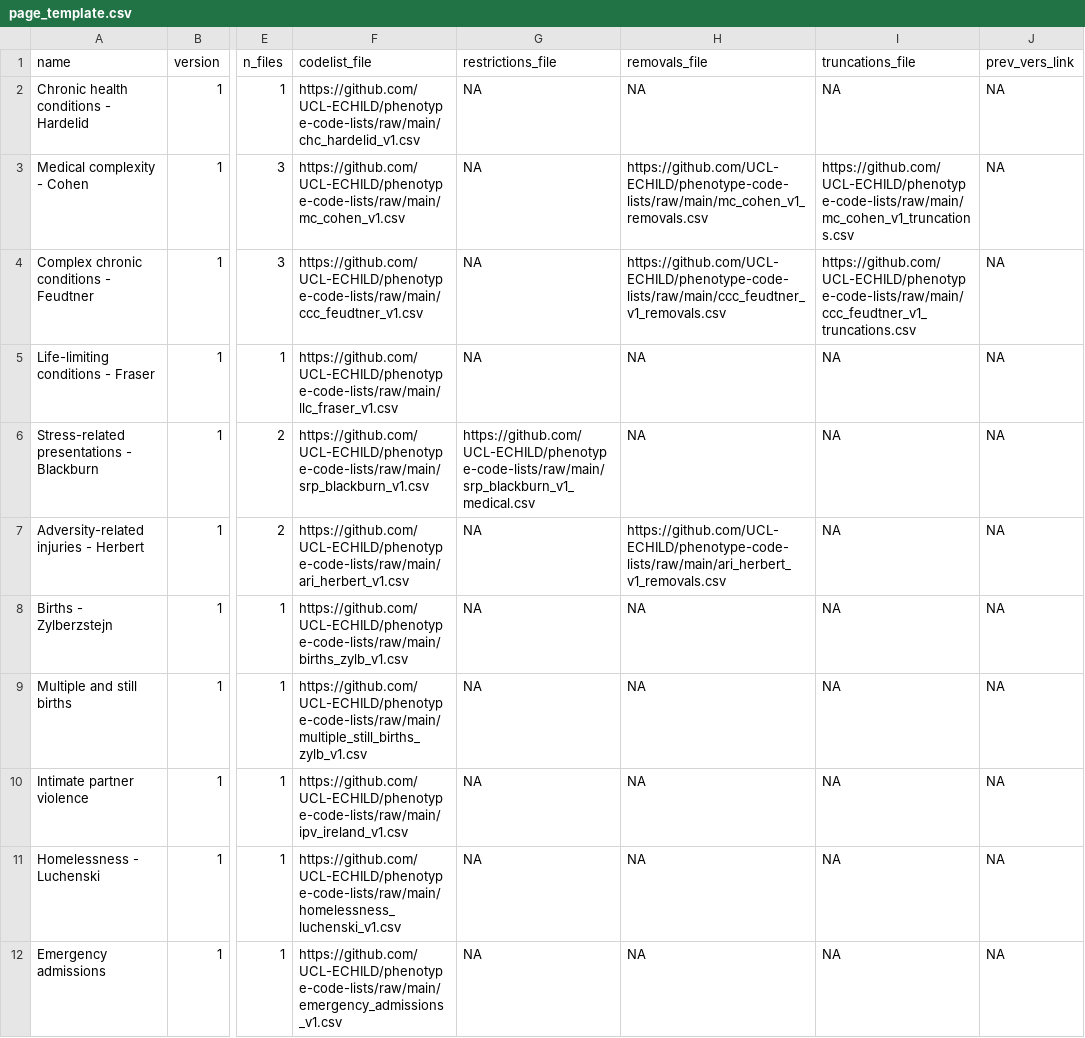
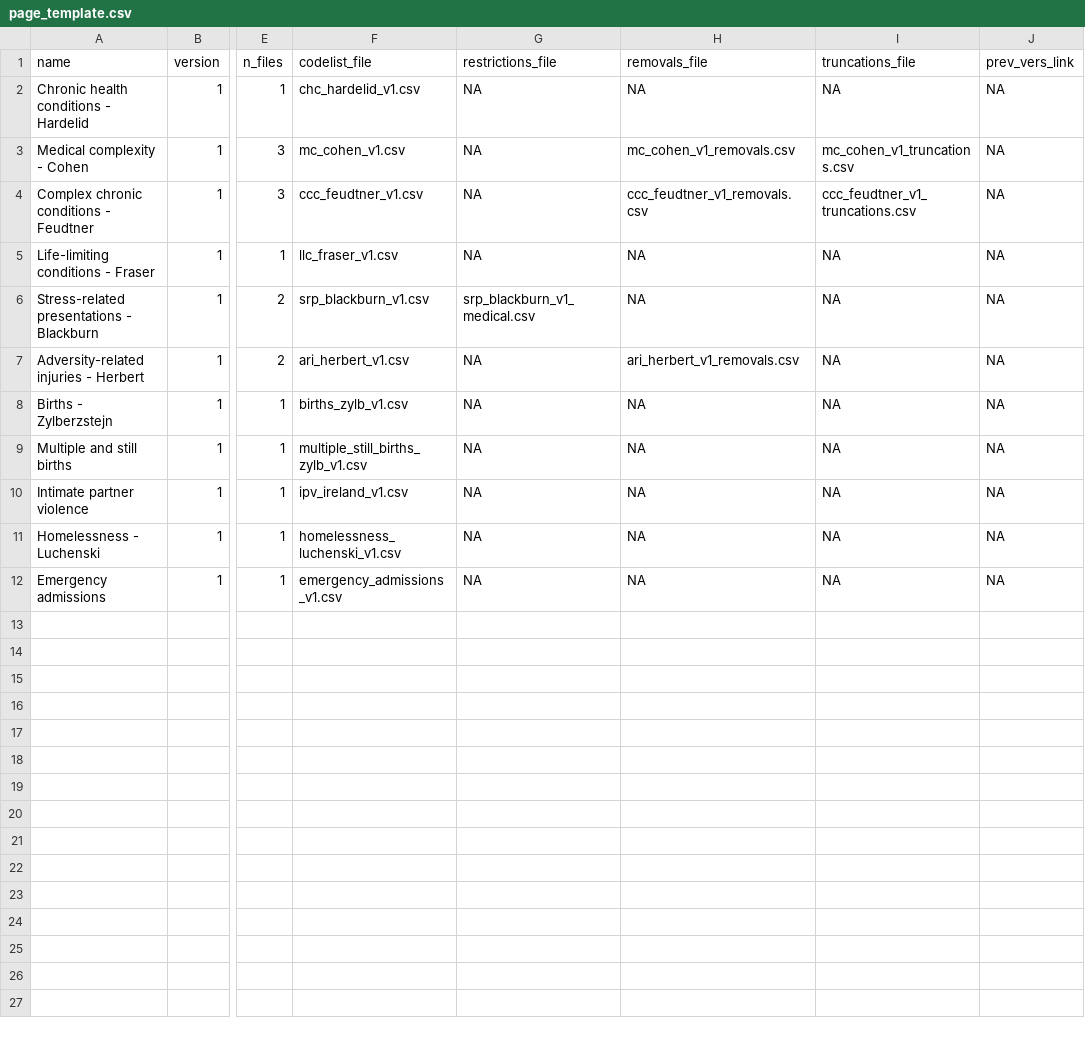
Before and after one commit to UCL-ECHILD/code.echild.ac.uk-website, a CSV file: page_template/page_template.csv, drawn as a sheet; only a part is shown, gaps mark what is left out; the diff names each change by its address in the sheet, - before the commit and + after, or states it on an @@ line.

Commit message:
Make download links download (rather than open) files (#74)
* Make links download files (rather than open them)

* Fix download links

* Fix malformed html link elements

* Update render_code_lists.r

* Replace (hard-coded) repo links with relative links

* Correct link hrefs

```diff
--- a/page_template/page_template.csv
+++ b/page_template/page_template.csv
-F2 (codelist_file): https://github.com/UCL-ECHILD/phenotype-code-lists/raw/main/chc_hardelid_v1.csv
+F2 (codelist_file): chc_hardelid_v1.csv
-F3 (codelist_file): https://github.com/UCL-ECHILD/phenotype-code-lists/raw/main/mc_cohen_v1.csv
+F3 (codelist_file): mc_cohen_v1.csv
-H3 (removals_file): https://github.com/UCL-ECHILD/phenotype-code-lists/raw/main/mc_cohen_v1_removals.csv
+H3 (removals_file): mc_cohen_v1_removals.csv
-I3 (truncations_file): https://github.com/UCL-ECHILD/phenotype-code-lists/raw/main/mc_cohen_v1_truncations.csv
+I3 (truncations_file): mc_cohen_v1_truncations.csv
-F4 (codelist_file): https://github.com/UCL-ECHILD/phenotype-code-lists/raw/main/ccc_feudtner_v1.csv
+F4 (codelist_file): ccc_feudtner_v1.csv
-H4 (removals_file): https://github.com/UCL-ECHILD/phenotype-code-lists/raw/main/ccc_feudtner_v1_removals.csv
+H4 (removals_file): ccc_feudtner_v1_removals.csv
-I4 (truncations_file): https://github.com/UCL-ECHILD/phenotype-code-lists/raw/main/ccc_feudtner_v1_truncations.csv
+I4 (truncations_file): ccc_feudtner_v1_truncations.csv
-F5 (codelist_file): https://github.com/UCL-ECHILD/phenotype-code-lists/raw/main/llc_fraser_v1.csv
+F5 (codelist_file): llc_fraser_v1.csv
-F6 (codelist_file): https://github.com/UCL-ECHILD/phenotype-code-lists/raw/main/srp_blackburn_v1.csv
+F6 (codelist_file): srp_blackburn_v1.csv
-G6 (restrictions_file): https://github.com/UCL-ECHILD/phenotype-code-lists/raw/main/srp_blackburn_v1_medical.csv
+G6 (restrictions_file): srp_blackburn_v1_medical.csv
-F7 (codelist_file): https://github.com/UCL-ECHILD/phenotype-code-lists/raw/main/ari_herbert_v1.csv
+F7 (codelist_file): ari_herbert_v1.csv
-H7 (removals_file): https://github.com/UCL-ECHILD/phenotype-code-lists/raw/main/ari_herbert_v1_removals.csv
+H7 (removals_file): ari_herbert_v1_removals.csv
-F8 (codelist_file): https://github.com/UCL-ECHILD/phenotype-code-lists/raw/main/births_zylb_v1.csv
+F8 (codelist_file): births_zylb_v1.csv
-F9 (codelist_file): https://github.com/UCL-ECHILD/phenotype-code-lists/raw/main/multiple_still_births_zylb_v1.csv
+F9 (codelist_file): multiple_still_births_zylb_v1.csv
-F10 (codelist_file): https://github.com/UCL-ECHILD/phenotype-code-lists/raw/main/ipv_ireland_v1.csv
+F10 (codelist_file): ipv_ireland_v1.csv
-F11 (codelist_file): https://github.com/UCL-ECHILD/phenotype-code-lists/raw/main/homelessness_luchenski_v1.csv
+F11 (codelist_file): homelessness_luchenski_v1.csv
-F12 (codelist_file): https://github.com/UCL-ECHILD/phenotype-code-lists/raw/main/emergency_admissions_v1.csv
+F12 (codelist_file): emergency_admissions_v1.csv
```
Also changed, not shown: 1 other file.
